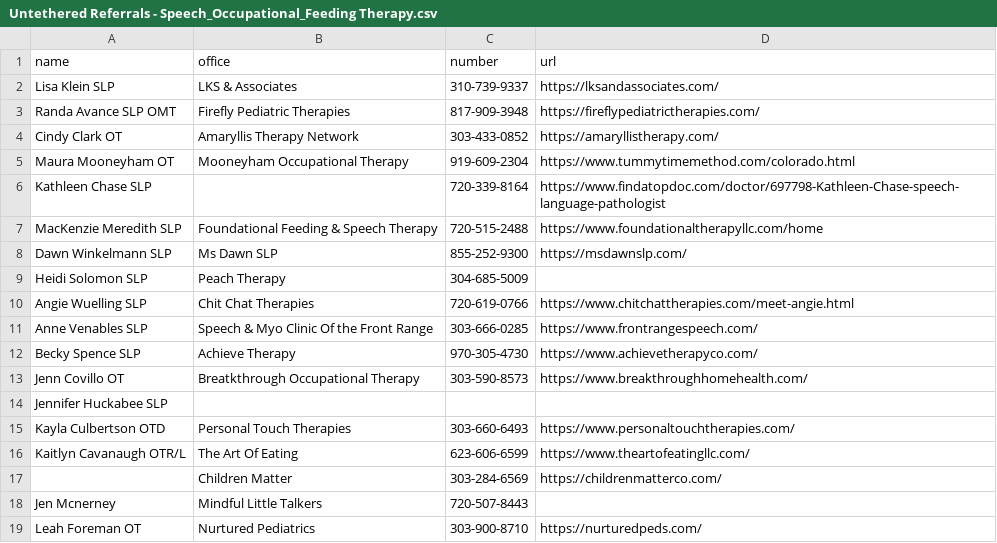
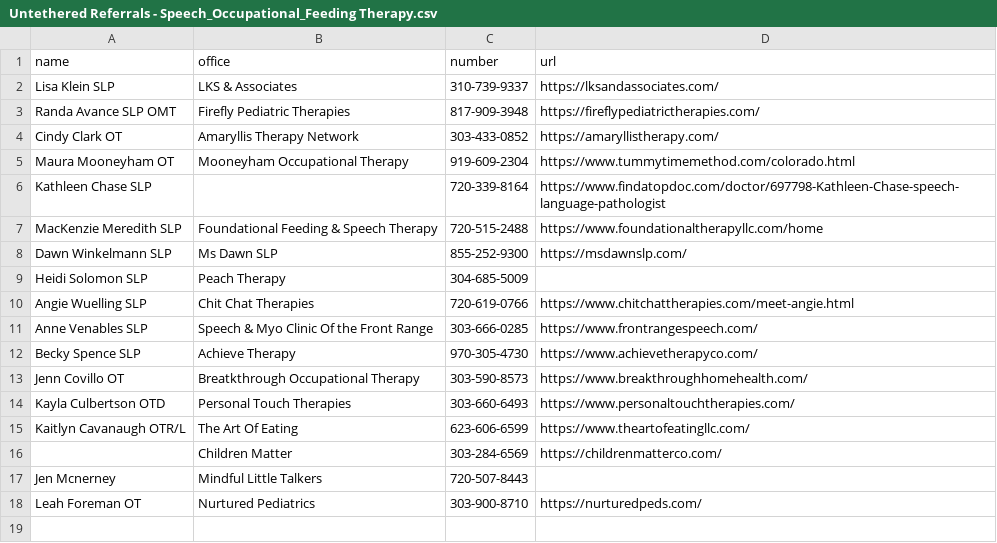
Before and after one commit to pedrosanhueza/test, a CSV file: Untethered Referrals - Speech_Occupational_Feeding Therapy.csv, drawn as a sheet.

Commit message:
Jennifer Huckabee removed

```diff
--- a/Untethered Referrals - Speech_Occupational_Feeding Therapy.csv
+++ b/Untethered Referrals - Speech_Occupational_Feeding Therapy.csv
@@ -13,3 +13,2 @@ Becky Spence SLP,Achieve Therapy,970-305-4730,https://www.achievetherapyco.com/
 Jenn Covillo OT,Breatkthrough Occupational Therapy,303-590-8573,https://www.breakthroughhomehealth.com/
-Jennifer Huckabee SLP,,,
 Kayla Culbertson OTD,Personal Touch Therapies,303-660-6493,https://www.personaltouchtherapies.com/
```
